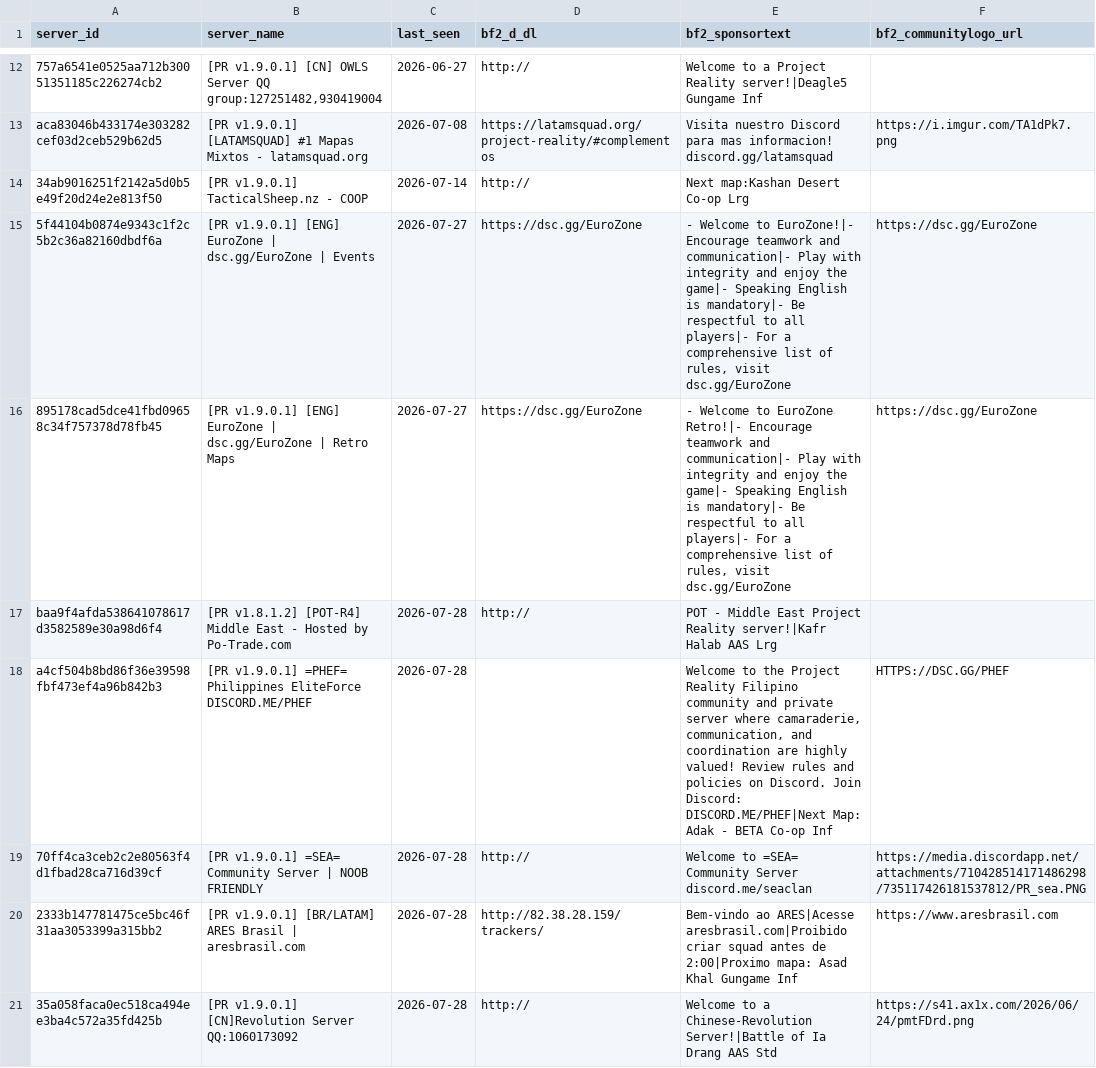
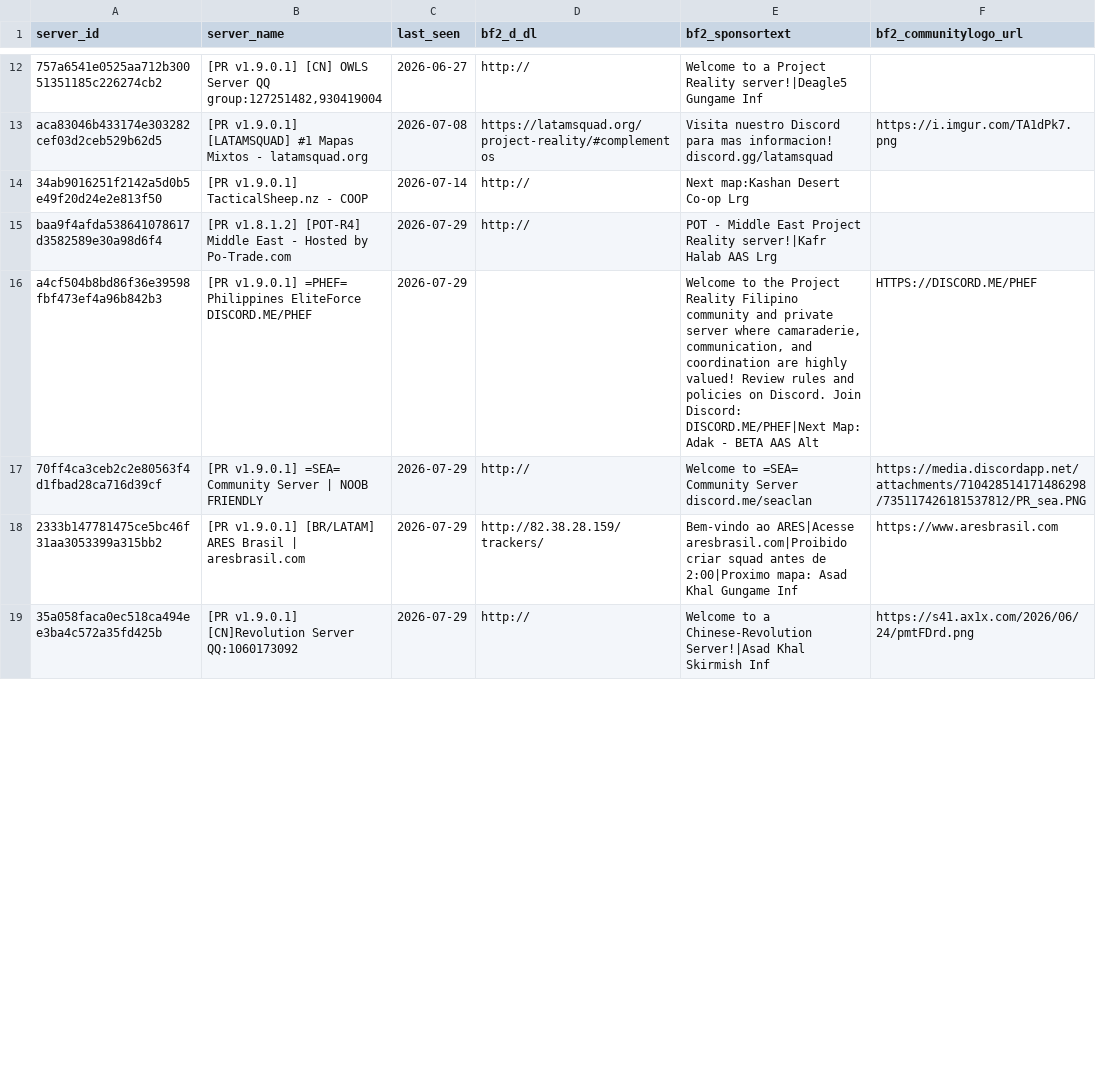
Before and after one commit to SucharMistrz/PRServerTracker, a TSV file: data/servers_last_seen.tsv, drawn as a sheet; only a part is shown, gaps mark what is left out; the diff covers the shown part only.

```diff
--- a/data/servers_last_seen.tsv
+++ b/data/servers_last_seen.tsv
@@ -14,8 +14,6 @@ aca83046b433174e303282cef03d2ceb529b62d5	[PR v1.9.0.1] [LATAMSQUAD] #1 Mapas Mix
 34ab9016251f2142a5d0b5e49f20d24e2e813f50	[PR v1.9.0.1] TacticalSheep.nz - COOP	2026-07-14	http://	Next map:Kashan Desert Co-op Lrg	
-5f44104b0874e9343c1f2c5b2c36a82160dbdf6a	[PR v1.9.0.1] [ENG] EuroZone | dsc.gg/EuroZone | Events	2026-07-27	https://dsc.gg/EuroZone	- Welcome to EuroZone!|- Encourage teamwork and communication|- Play with integrity and enjoy the game|- Speaking English is mandatory|- Be respectful to all players|- For a comprehensive list of rules, visit dsc.gg/EuroZone	https://dsc.gg/EuroZone
-895178cad5dce41fbd09658c34f757378d78fb45	[PR v1.9.0.1] [ENG] EuroZone | dsc.gg/EuroZone | Retro Maps	2026-07-27	https://dsc.gg/EuroZone	- Welcome to EuroZone Retro!|- Encourage teamwork and communication|- Play with integrity and enjoy the game|- Speaking English is mandatory|- Be respectful to all players|- For a comprehensive list of rules, visit dsc.gg/EuroZone	https://dsc.gg/EuroZone
-baa9f4afda538641078617d3582589e30a98d6f4	[PR v1.8.1.2] [POT-R4] Middle East - Hosted by Po-Trade.com	2026-07-28	http://	POT - Middle East Project Reality server!|Kafr Halab AAS Lrg	
-a4cf504b8bd86f36e39598fbf473ef4a96b842b3	[PR v1.9.0.1] =PHEF= Philippines EliteForce DISCORD.ME/PHEF	2026-07-28		Welcome to the Project Reality Filipino community and private server where camaraderie, communication, and coordination are highly valued! Review rules and policies on Discord. Join Discord: DISCORD.ME/PHEF|Next Map: Adak - BETA Co-op Inf	HTTPS://DSC.GG/PHEF
-70ff4ca3ceb2c2e80563f4d1fbad28ca716d39cf	[PR v1.9.0.1] =SEA= Community Server | NOOB FRIENDLY	2026-07-28	http://	Welcome to =SEA= Community Server discord.me/seaclan	https://media.discordapp.net/attachments/710428514171486298/735117426181537812/PR_sea.PNG
-2333b147781475ce5bc46f31aa3053399a315bb2	[PR v1.9.0.1] [BR/LATAM] ARES Brasil | aresbrasil.com	2026-07-28	http://82.38.28.159/trackers/	Bem-vindo ao ARES|Acesse aresbrasil.com|Proibido criar squad antes de 2:00|Proximo mapa: Asad Khal Gungame Inf	https://www.aresbrasil.com
-35a058faca0ec518ca494ee3ba4c572a35fd425b	[PR v1.9.0.1] [CN]Revolution Server QQ:1060173092	2026-07-28	http://	Welcome to a Chinese-Revolution Server!|Battle of Ia Drang AAS Std	https://s41.ax1x.com/2026/06/24/pmtFDrd.png
+baa9f4afda538641078617d3582589e30a98d6f4	[PR v1.8.1.2] [POT-R4] Middle East - Hosted by Po-Trade.com	2026-07-29	http://	POT - Middle East Project Reality server!|Kafr Halab AAS Lrg	
+a4cf504b8bd86f36e39598fbf473ef4a96b842b3	[PR v1.9.0.1] =PHEF= Philippines EliteForce DISCORD.ME/PHEF	2026-07-29		Welcome to the Project Reality Filipino community and private server where camaraderie, communication, and coordination are highly valued! Review rules and policies on Discord. Join Discord: DISCORD.ME/PHEF|Next Map: Adak - BETA AAS Alt	HTTPS://DISCORD.ME/PHEF
+70ff4ca3ceb2c2e80563f4d1fbad28ca716d39cf	[PR v1.9.0.1] =SEA= Community Server | NOOB FRIENDLY	2026-07-29	http://	Welcome to =SEA= Community Server discord.me/seaclan	https://media.discordapp.net/attachments/710428514171486298/735117426181537812/PR_sea.PNG
+2333b147781475ce5bc46f31aa3053399a315bb2	[PR v1.9.0.1] [BR/LATAM] ARES Brasil | aresbrasil.com	2026-07-29	http://82.38.28.159/trackers/	Bem-vindo ao ARES|Acesse aresbrasil.com|Proibido criar squad antes de 2:00|Proximo mapa: Asad Khal Gungame Inf	https://www.aresbrasil.com
+35a058faca0ec518ca494ee3ba4c572a35fd425b	[PR v1.9.0.1] [CN]Revolution Server QQ:1060173092	2026-07-29	http://	Welcome to a Chinese-Revolution Server!|Asad Khal Skirmish Inf	https://s41.ax1x.com/2026/06/24/pmtFDrd.png
```
Also changed, not shown: 2 added rows and 27 edited cells elsewhere in this file.
